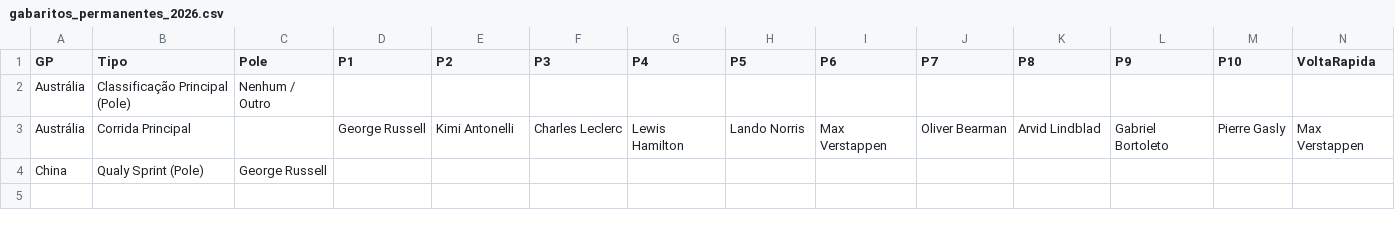
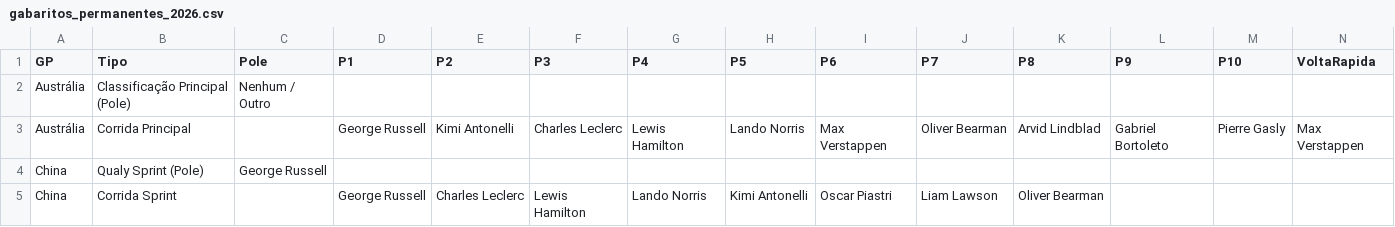
Before and after one commit to Brands14/bolao-f1-2026, a CSV file: gabaritos_permanentes_2026.csv, drawn as a sheet; only a part is shown; rows hold the shown columns only; the diff names each change by its address in the sheet, - before the commit and + after, or states it on an @@ line.

Commit message:
Atualizando registro no banco: gabaritos_permanentes_2026.csv

```diff
--- a/gabaritos_permanentes_2026.csv
+++ b/gabaritos_permanentes_2026.csv
+row 5: China | Corrida Sprint |  | George Russell | Charles Leclerc | Lewis Hamilton | Lando Norris | Kimi Antonelli | Oscar Piastri | Liam Lawson | Oliver Bearman
```
